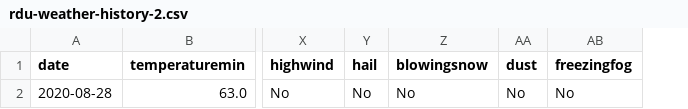
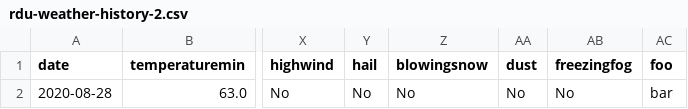
Before and after one commit to mingfang/splitfile-incremental-demo, a CSV file: data/rdu-weather-history-2.csv, drawn as a sheet; only a part is shown, gaps mark what is left out; the diff names each change by its address in the sheet, - before the commit and + after, or states it on an @@ line.

```diff
--- a/data/rdu-weather-history-2.csv
+++ b/data/rdu-weather-history-2.csv
+column AC (foo), row 2: bar
```
Also changed, not shown: 3 other files.
